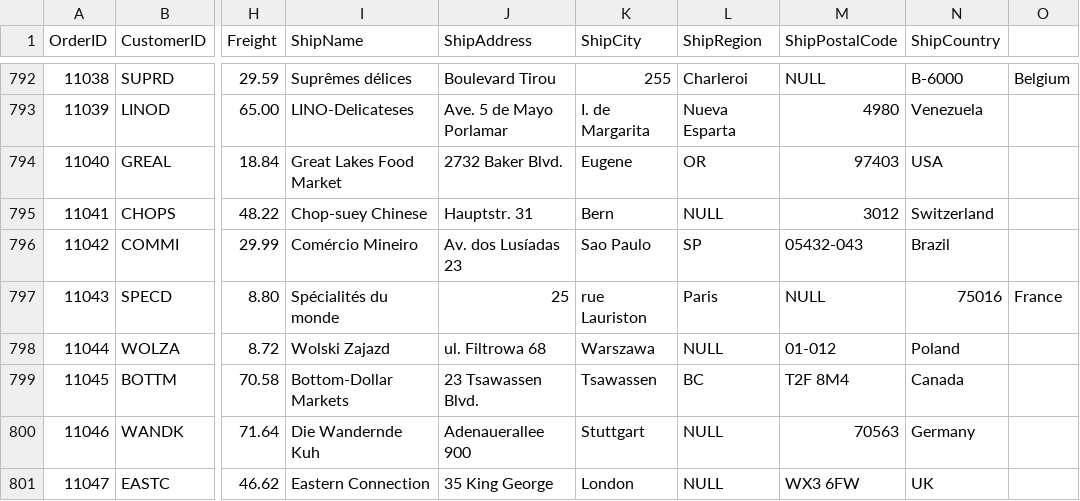
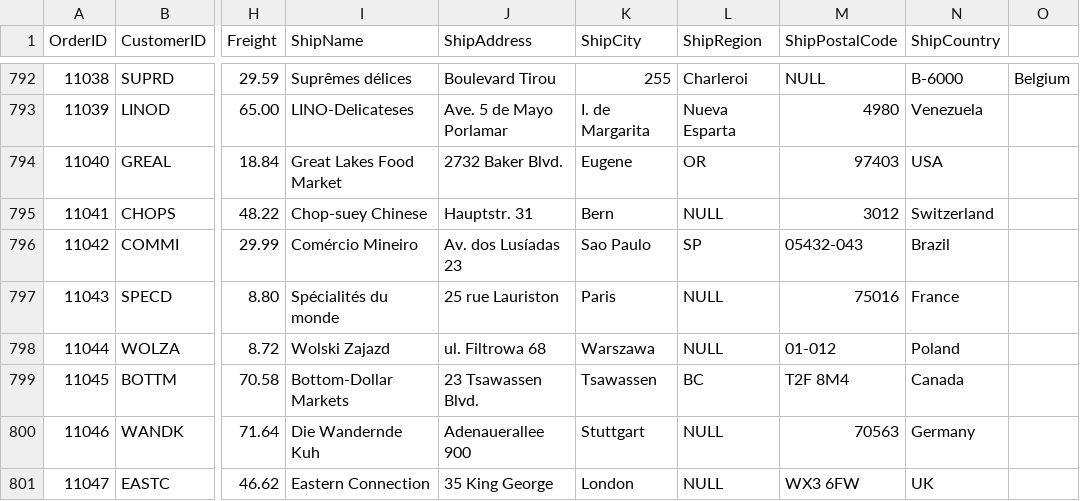
Before and after one commit to leisenstein/northwind-mongo, a CSV file: orders.csv, drawn as a sheet; only a part is shown, gaps mark what is left out; the diff covers the shown part only; the diff names each change by its address in the sheet, - before the commit and + after, or states it on an @@ line.

```diff
--- a/orders.csv
+++ b/orders.csv
-J797 (ShipAddress): 25
+J797 (ShipAddress): 25 rue Lauriston
-K797 (ShipCity): rue Lauriston
+K797 (ShipCity): Paris
-L797 (ShipRegion): Paris
+L797 (ShipRegion): NULL
-M797 (ShipPostalCode): NULL
+M797 (ShipPostalCode): 75016
-N797 (ShipCountry): 75016
+N797 (ShipCountry): France
-O797: France
+O797: (empty)
```
Also changed, not shown: 30 edited cells elsewhere in this file.
